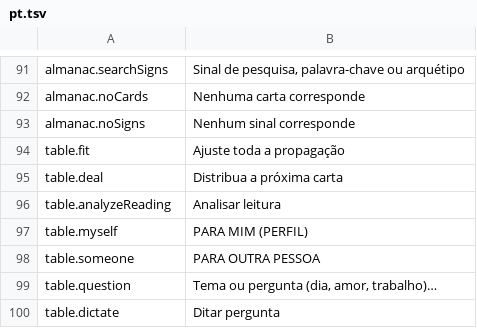
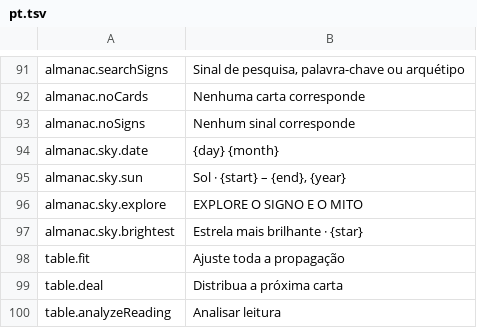
Before and after one commit to rodionvitenberg-ui/mindreader-flutter, a TSV file: l10n/pt.tsv, drawn as a sheet; only a part is shown, gaps mark what is left out; the shorter side is filled out with more unchanged rows.

```diff
--- a/l10n/pt.tsv
+++ b/l10n/pt.tsv
@@ -93,2 +93,6 @@ almanac.noCards	Nenhuma carta corresponde
 almanac.noSigns	Nenhum sinal corresponde
+almanac.sky.date	{day} {month}
+almanac.sky.sun	Sol · {start} – {end}, {year}
+almanac.sky.explore	EXPLORE O SIGNO E O MITO
+almanac.sky.brightest	Estrela mais brilhante · {star}
 table.fit	Ajuste toda a propagação
```
Also changed, not shown: l10n/de.tsv, l10n/en.tsv, 32 other files.
